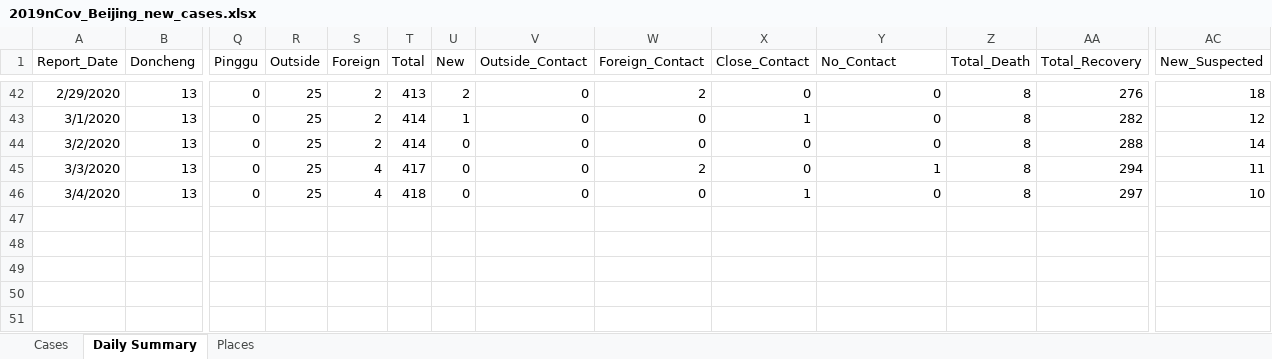
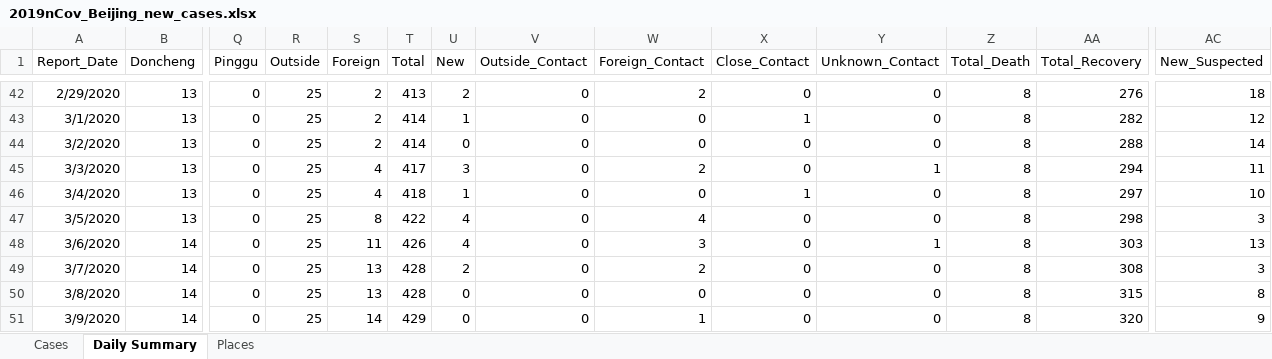
Before and after one commit to presstofan/2019-nCov-data-collection, an Excel workbook: Beijing_WJW/2019nCov_Beijing_new_cases.xlsx, sheet Daily Summary, drawn as a sheet; only a part is shown, gaps mark what is left out; values as stored, in another font and other column widths than the file's, no borders; rows hold the shown columns only; the diff names each change by its address in the sheet, - before the commit and + after, or states it on an @@ line.

```diff
--- a/Beijing_WJW/2019nCov_Beijing_new_cases.xlsx (sheet Daily Summary)
+++ b/Beijing_WJW/2019nCov_Beijing_new_cases.xlsx (sheet Daily Summary)
-Y1: No_Contact
+Y1: Unknown_Contact
-U45 (New): 0
+U45 (New): 3
-U46 (New): 0
+U46 (New): 1
+row 47: 3/5/2020 | 13 | 0 | 25 | 8 | 422 | 4 | 0 | 4 | 0 | 0 | 8 | 298 | 3
+row 48: 3/6/2020 | 14 | 0 | 25 | 11 | 426 | 4 | 0 | 3 | 0 | 1 | 8 | 303 | 13
+row 49: 3/7/2020 | 14 | 0 | 25 | 13 | 428 | 2 | 0 | 2 | 0 | 0 | 8 | 308 | 3
+row 50: 3/8/2020 | 14 | 0 | 25 | 13 | 428 | 0 | 0 | 0 | 0 | 0 | 8 | 315 | 8
+row 51: 3/9/2020 | 14 | 0 | 25 | 14 | 429 | 0 | 0 | 1 | 0 | 0 | 8 | 320 | 9
```
Also changed, not shown: Shenzhen_WJW/2019nCov_Shenzhen_new_cases.xlsx.
